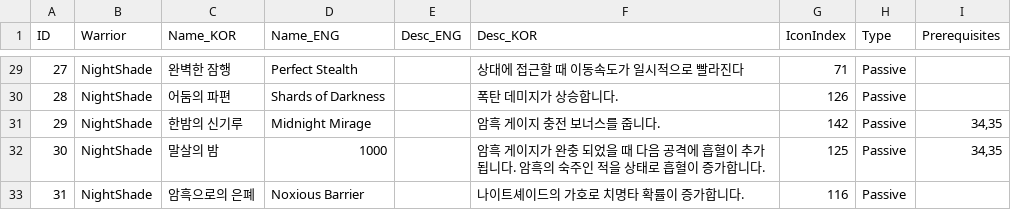
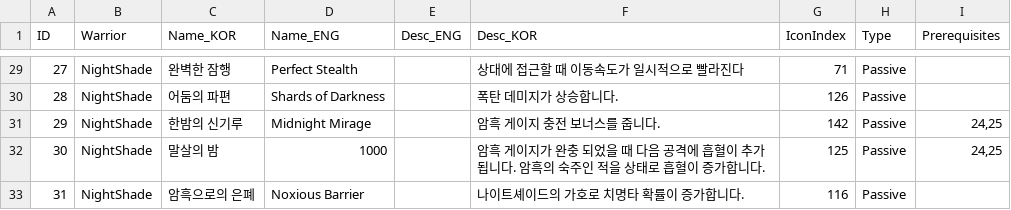
Before and after one commit to Haloqe/Project_Nabi, a CSV file: Assets/Tables/LegaciesTable.csv, drawn as a sheet; only a part is shown, gaps mark what is left out.

```diff
--- a/Assets/Tables/LegaciesTable.csv
+++ b/Assets/Tables/LegaciesTable.csv
@@ -30,4 +30,4 @@
 28,NightShade,어둠의 파편,Shards of Darkness,,폭탄 데미지가 상승합니다. ,126,Passive,
-29,NightShade,한밤의 신기루,Midnight Mirage,,암흑 게이지 충전 보너스를 줍니다.,142,Passive,"34,35"
-30,NightShade,말살의 밤,1000,,암흑 게이지가 완충 되었을 때 다음 공격에 흡혈이 추가됩니다. 암흑의 숙주인 적을 상태로 흡혈이 증가합니다.,125,Passive,"34,35"
+29,NightShade,한밤의 신기루,Midnight Mirage,,암흑 게이지 충전 보너스를 줍니다.,142,Passive,"24,25"
+30,NightShade,말살의 밤,1000,,암흑 게이지가 완충 되었을 때 다음 공격에 흡혈이 추가됩니다. 암흑의 숙주인 적을 상태로 흡혈이 증가합니다.,125,Passive,"24,25"
 31,NightShade,암흑으로의 은폐,Noxious Barrier,,나이트셰이드의 가호로 치명타 확률이 증가합니다.,116,Passive,
```
Also changed, not shown: 26 other files.
